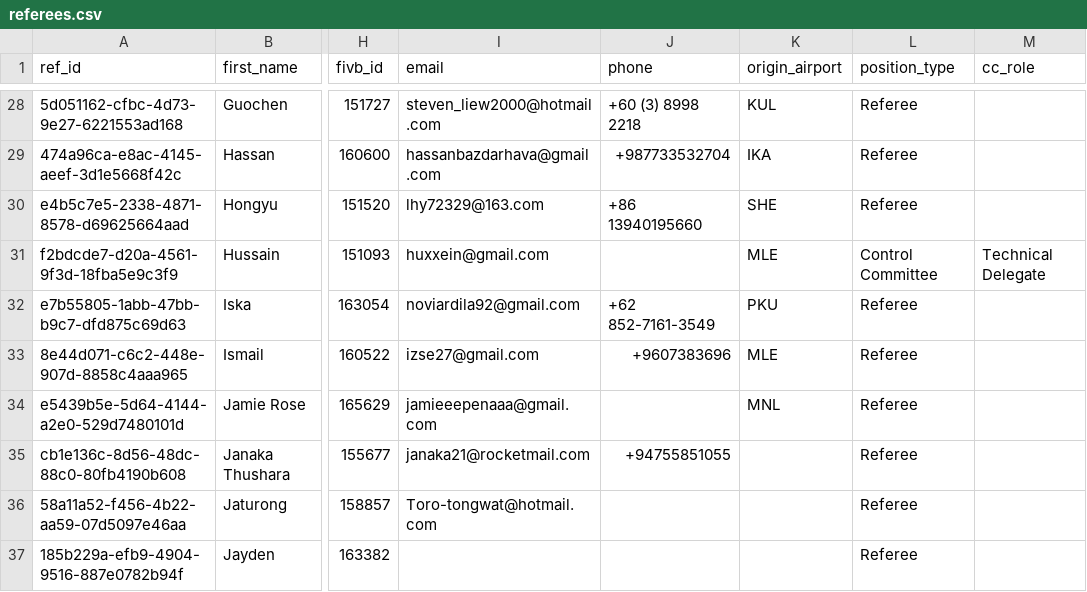
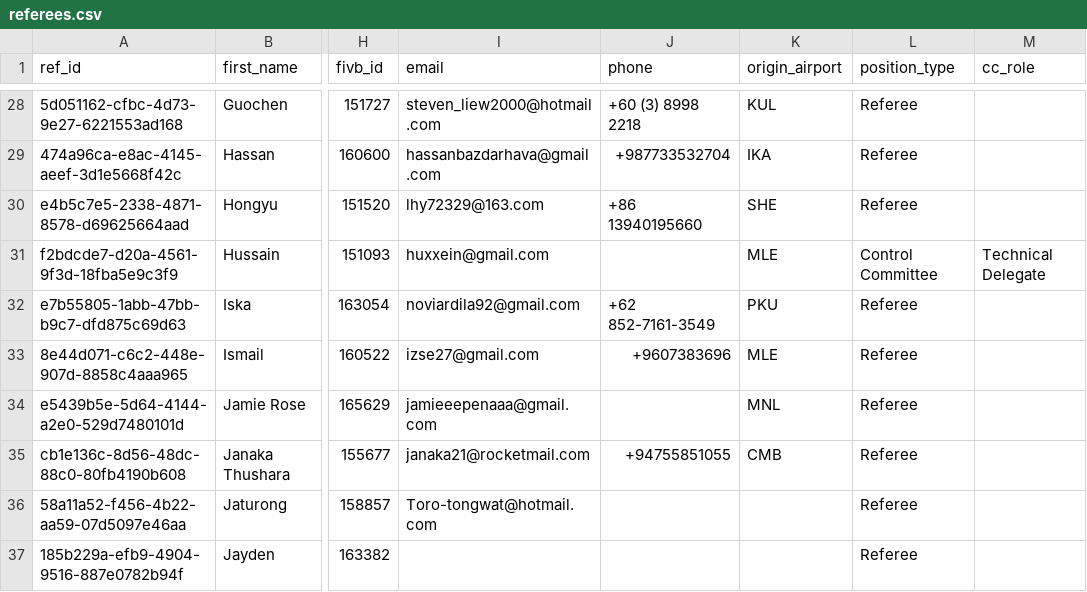
Before and after one commit to avcbeach/referee-database, a CSV file: data/referees.csv, drawn as a sheet; only a part is shown, gaps mark what is left out; the diff names each change by its address in the sheet, - before the commit and + after, or states it on an @@ line.

Commit message:
Update referees.csv via referee app

```diff
--- a/data/referees.csv
+++ b/data/referees.csv
-K35 (origin_airport): (empty)
+K35 (origin_airport): CMB
```
